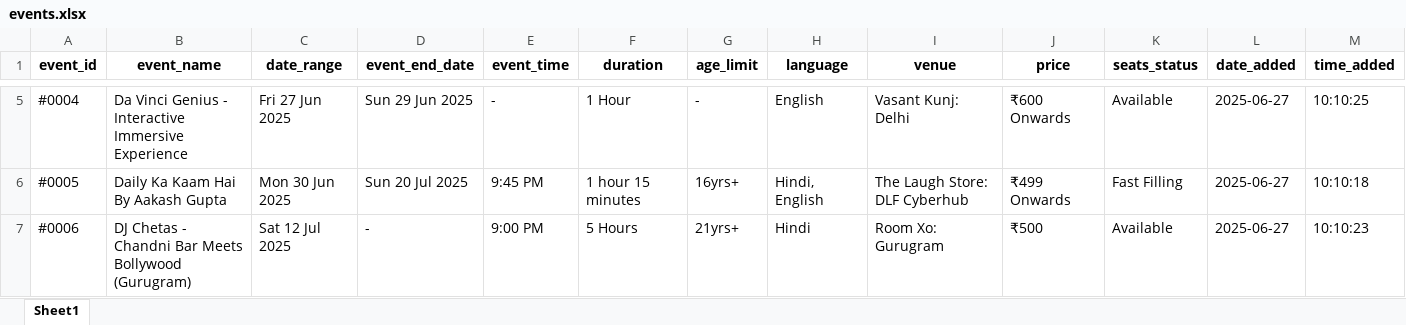
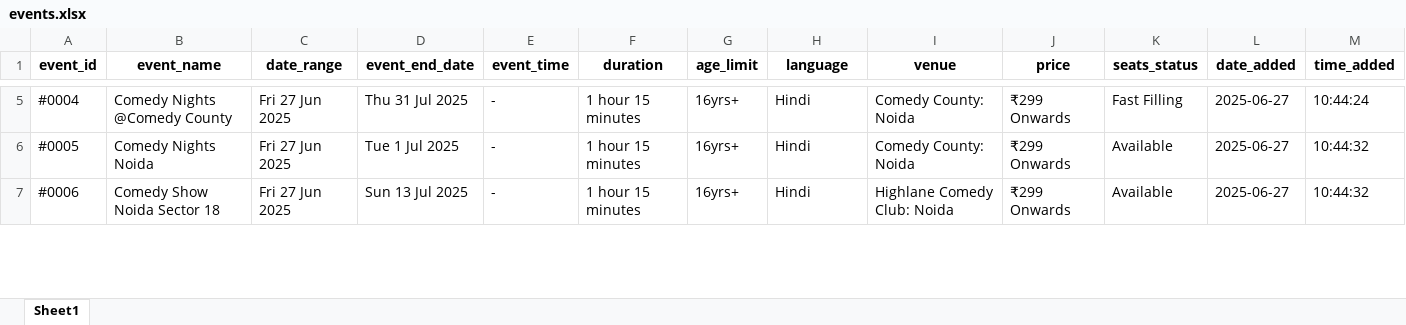
Before and after one commit to krishgoyal0/BMS_scrapper_ncr, an Excel workbook: events.xlsx, sheet Sheet1, drawn as a sheet; only a part is shown, gaps mark what is left out; values as stored, in another font and other column widths than the file's, no borders; the diff covers the shown part only; the diff names each change by its address in the sheet, - before the commit and + after, or states it on an @@ line.

```diff
--- a/events.xlsx (sheet Sheet1)
+++ b/events.xlsx (sheet Sheet1)
-B5 (event_name): Da Vinci Genius - Interactive Immersive Experience
+B5 (event_name): Comedy Nights @Comedy County
-D5 (event_end_date): Sun 29 Jun 2025
+D5 (event_end_date): Thu 31 Jul 2025
-F5 (duration): 1 Hour
+F5 (duration): 1 hour 15 minutes
-G5 (age_limit): -
+G5 (age_limit): 16yrs+
-H5 (language): English
+H5 (language): Hindi
-I5 (venue): Vasant Kunj: Delhi
+I5 (venue): Comedy County: Noida
-J5 (price): ₹600 Onwards
+J5 (price): ₹299 Onwards
-K5 (seats_status): Available
+K5 (seats_status): Fast Filling
-M5 (time_added): 10:10:25
+M5 (time_added): 10:44:24
-B6 (event_name): Daily Ka Kaam Hai By Aakash Gupta
+B6 (event_name): Comedy Nights Noida
-C6 (date_range): Mon 30 Jun 2025
+C6 (date_range): Fri 27 Jun 2025
-D6 (event_end_date): Sun 20 Jul 2025
+D6 (event_end_date): Tue 1 Jul 2025
-E6 (event_time): 9:45 PM
+E6 (event_time): -
-H6 (language): Hindi, English
+H6 (language): Hindi
-I6 (venue): The Laugh Store: DLF Cyberhub
+I6 (venue): Comedy County: Noida
-J6 (price): ₹499 Onwards
+J6 (price): ₹299 Onwards
-K6 (seats_status): Fast Filling
+K6 (seats_status): Available
-M6 (time_added): 10:10:18
+M6 (time_added): 10:44:32
-B7 (event_name): DJ Chetas - Chandni Bar Meets Bollywood (Gurugram)
+B7 (event_name): Comedy Show Noida Sector 18
-C7 (date_range): Sat 12 Jul 2025
+C7 (date_range): Fri 27 Jun 2025
-D7 (event_end_date): -
+D7 (event_end_date): Sun 13 Jul 2025
-E7 (event_time): 9:00 PM
+E7 (event_time): -
-F7 (duration): 5 Hours
+F7 (duration): 1 hour 15 minutes
-G7 (age_limit): 21yrs+
+G7 (age_limit): 16yrs+
-I7 (venue): Room Xo: Gurugram
+I7 (venue): Highlane Comedy Club: Noida
-J7 (price): ₹500
+J7 (price): ₹299 Onwards
-M7 (time_added): 10:10:23
+M7 (time_added): 10:44:32
```
Also changed, not shown: 141 edited cells elsewhere in this sheet, 22 other files.
